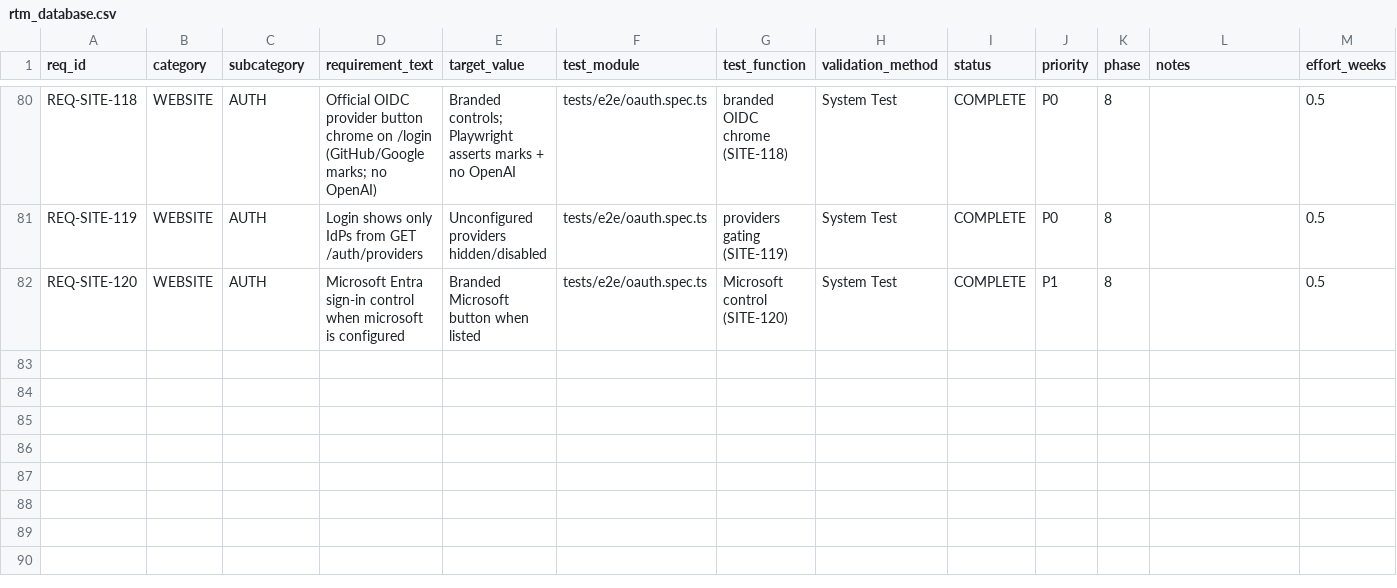
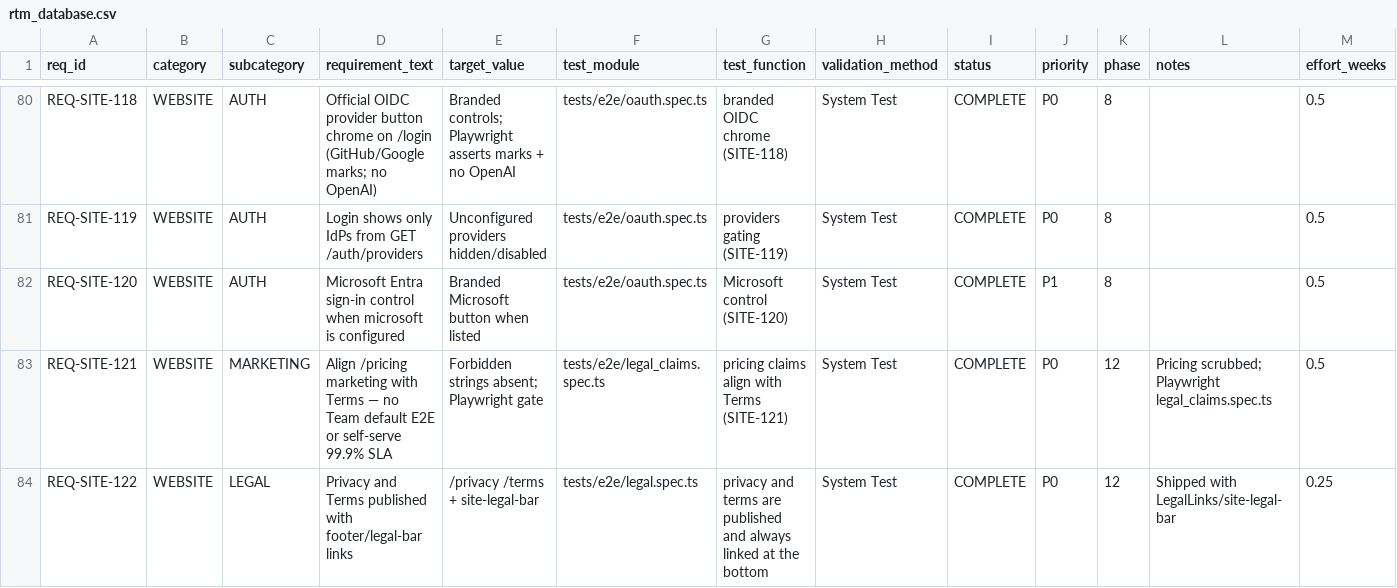
Before and after one commit to rtmx-ai/rtmx.ai, a CSV file: docs/rtm_database.csv, drawn as a sheet; only a part is shown, gaps mark what is left out; rows hold the shown columns only; the diff names each change by its address in the sheet, - before the commit and + after, or states it on an @@ line.

```diff
--- a/docs/rtm_database.csv
+++ b/docs/rtm_database.csv
+row 83: REQ-SITE-121 | WEBSITE | MARKETING | Align /pricing marketing with Terms — no Team default E2E or self-serve 99.9% SLA | Forbidden strings absent; Playwright gate | tests/e2e/legal_claims.spec.ts | pricing claims align with Terms (SITE-121) | System Test | COMPLETE | P0 | 12 | Pricing scrubbed; Playwright legal_claims.spec.ts | 0.5
+row 84: REQ-SITE-122 | WEBSITE | LEGAL | Privacy and Terms published with footer/legal-bar links | /privacy /terms + site-legal-bar | tests/e2e/legal.spec.ts | privacy and terms are published and always linked at the bottom | System Test | COMPLETE | P0 | 12 | Shipped with LegalLinks/site-legal-bar | 0.25
```
Also changed, not shown: 6 other files.
